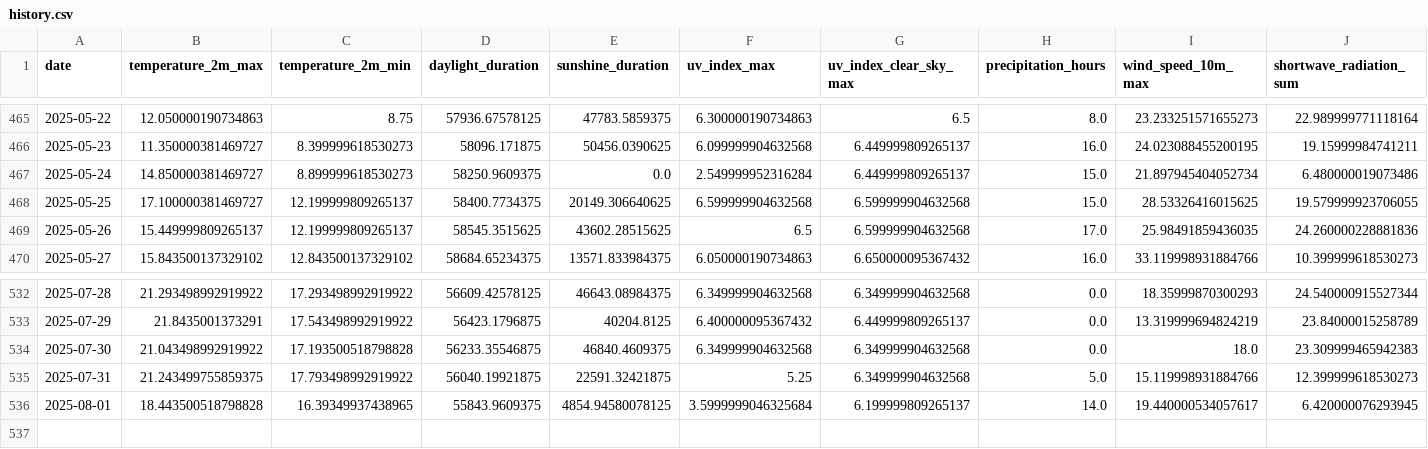
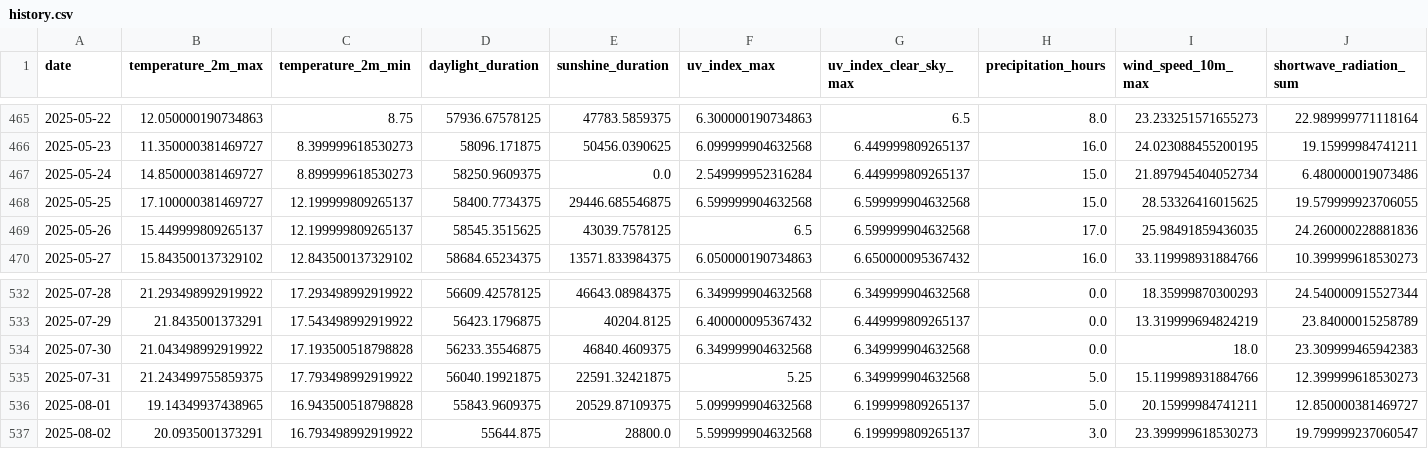
Before and after one commit to koaning/solah, a CSV file: data/history.csv, drawn as a sheet; only a part is shown, gaps mark what is left out.

```diff
--- a/data/history.csv
+++ b/data/history.csv
@@ -467,4 +467,4 @@ date,temperature_2m_max,temperature_2m_min,daylight_duration,sunshine_duration,u
 2025-05-24,14.850000381469727,8.899999618530273,58250.9609375,0.0,2.549999952316284,6.449999809265137,15.0,21.897945404052734,6.480000019073486
-2025-05-25,17.100000381469727,12.199999809265137,58400.7734375,20149.306640625,6.599999904632568,6.599999904632568,15.0,28.53326416015625,19.579999923706055
-2025-05-26,15.449999809265137,12.199999809265137,58545.3515625,43602.28515625,6.5,6.599999904632568,17.0,25.98491859436035,24.260000228881836
+2025-05-25,17.100000381469727,12.199999809265137,58400.7734375,29446.685546875,6.599999904632568,6.599999904632568,15.0,28.53326416015625,19.579999923706055
+2025-05-26,15.449999809265137,12.199999809265137,58545.3515625,43039.7578125,6.5,6.599999904632568,17.0,25.98491859436035,24.260000228881836
 2025-05-27,15.843500137329102,12.843500137329102,58684.65234375,13571.833984375,6.050000190734863,6.650000095367432,16.0,33.119998931884766,10.399999618530273
@@ -535,2 +535,3 @@ date,temperature_2m_max,temperature_2m_min,daylight_duration,sunshine_duration,u
 2025-07-31,21.243499755859375,17.793498992919922,56040.19921875,22591.32421875,5.25,6.349999904632568,5.0,15.119998931884766,12.399999618530273
-2025-08-01,18.443500518798828,16.39349937438965,55843.9609375,4854.94580078125,3.5999999046325684,6.199999809265137,14.0,19.440000534057617,6.420000076293945
+2025-08-01,19.14349937438965,16.943500518798828,55843.9609375,20529.87109375,5.099999904632568,6.199999809265137,5.0,20.15999984741211,12.850000381469727
+2025-08-02,20.0935001373291,16.793498992919922,55644.875,28800.0,5.599999904632568,6.199999809265137,3.0,23.399999618530273,19.799999237060547
```
Also changed, not shown: data/merged.csv.
